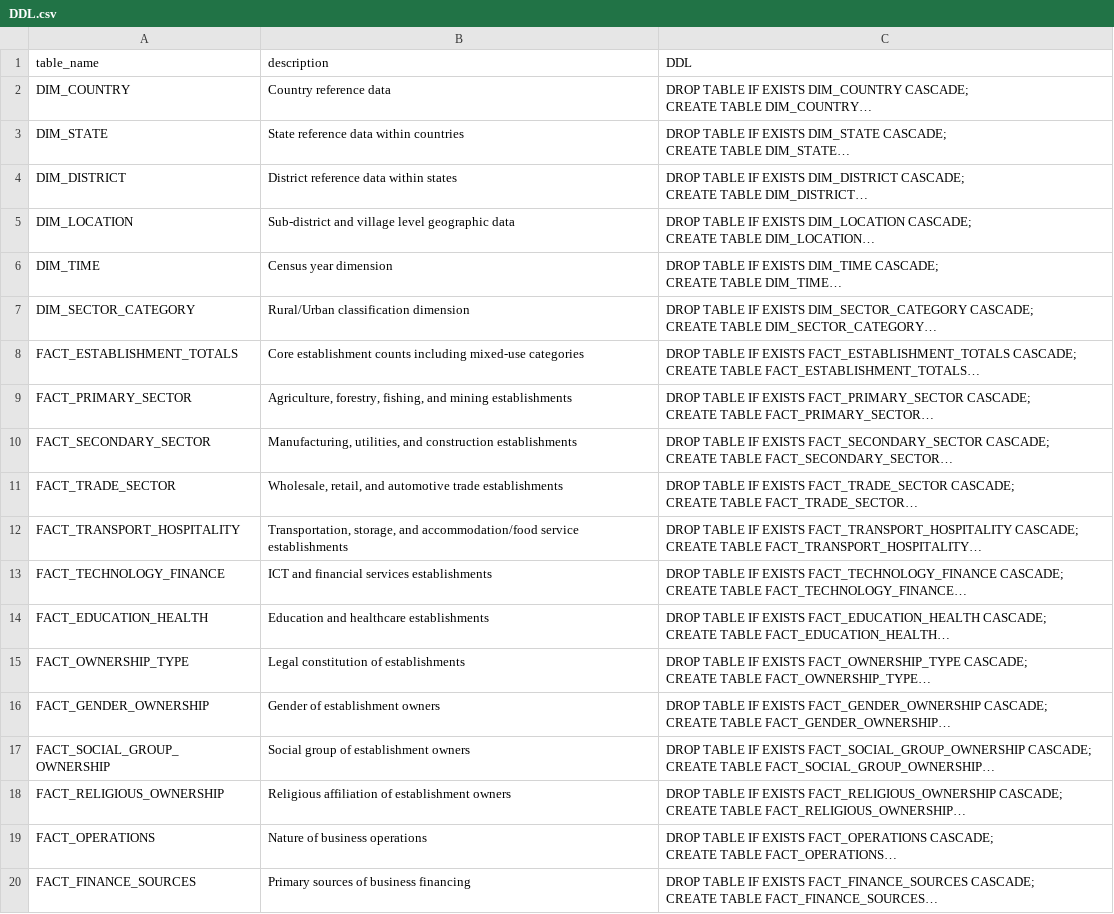
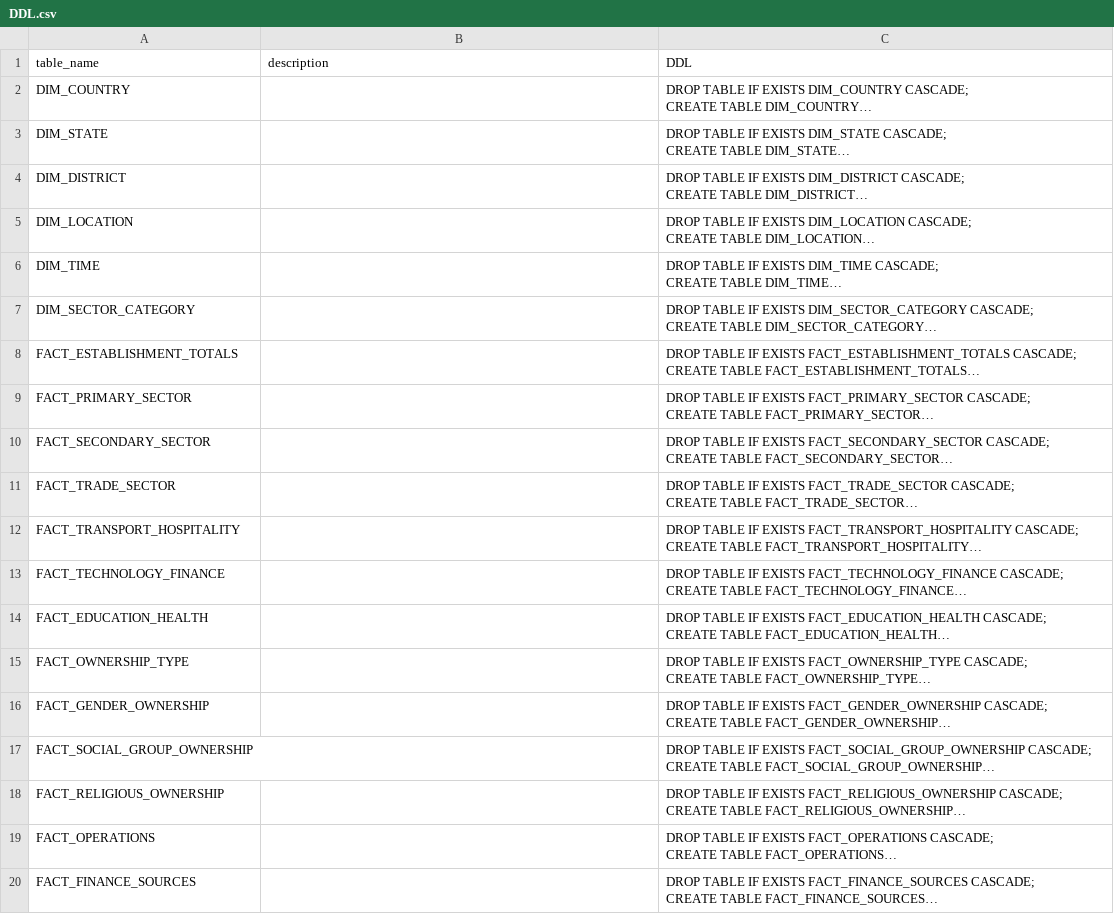
Before and after one commit to AviralDawar/multilingualText2Sql-Indic-, a CSV file: databases/INDIA_Economic_Census_Firms/INDIA_Economic_Census_Firms/DDL.csv, drawn as a sheet; long unchanged cells end in …; the diff names each change by its address in the sheet, - before the commit and + after, or states it on an @@ line.

```diff
--- a/databases/INDIA_Economic_Census_Firms/INDIA_Economic_Census_Firms/DDL.csv
+++ b/databases/INDIA_Economic_Census_Firms/INDIA_Economic_Census_Firms/DDL.csv
-B2 (description): Country reference data
+B2 (description): (empty)
-B3 (description): State reference data within countries
+B3 (description): (empty)
-B4 (description): District reference data within states
+B4 (description): (empty)
-B5 (description): Sub-district and village level geographic data
+B5 (description): (empty)
-B6 (description): Census year dimension
+B6 (description): (empty)
-B7 (description): Rural/Urban classification dimension
+B7 (description): (empty)
-B8 (description): Core establishment counts including mixed-use categories
+B8 (description): (empty)
-B9 (description): Agriculture, forestry, fishing, and mining establishments
+B9 (description): (empty)
-B10 (description): Manufacturing, utilities, and construction establishments
+B10 (description): (empty)
-B11 (description): Wholesale, retail, and automotive trade establishments
+B11 (description): (empty)
-B12 (description): Transportation, storage, and accommodation/food service establishments
+B12 (description): (empty)
-B13 (description): ICT and financial services establishments
+B13 (description): (empty)
-B14 (description): Education and healthcare establishments
+B14 (description): (empty)
-B15 (description): Legal constitution of establishments
+B15 (description): (empty)
-B16 (description): Gender of establishment owners
+B16 (description): (empty)
-B17 (description): Social group of establishment owners
+B17 (description): (empty)
-B18 (description): Religious affiliation of establishment owners
+B18 (description): (empty)
-B19 (description): Nature of business operations
+B19 (description): (empty)
-B20 (description): Primary sources of business financing
+B20 (description): (empty)
```
Also changed, not shown: databases/INDIA_IHDS_2011_TRACKING_SURVEY/INDIA_IHDS_2011_TRACKING_SURVEY/DDL.csv, databases/INDIA_NWMP_Water_Quality_Data/INDIA_NWMP_Water_Quality_Data/DDL.csv, 40 other files.
